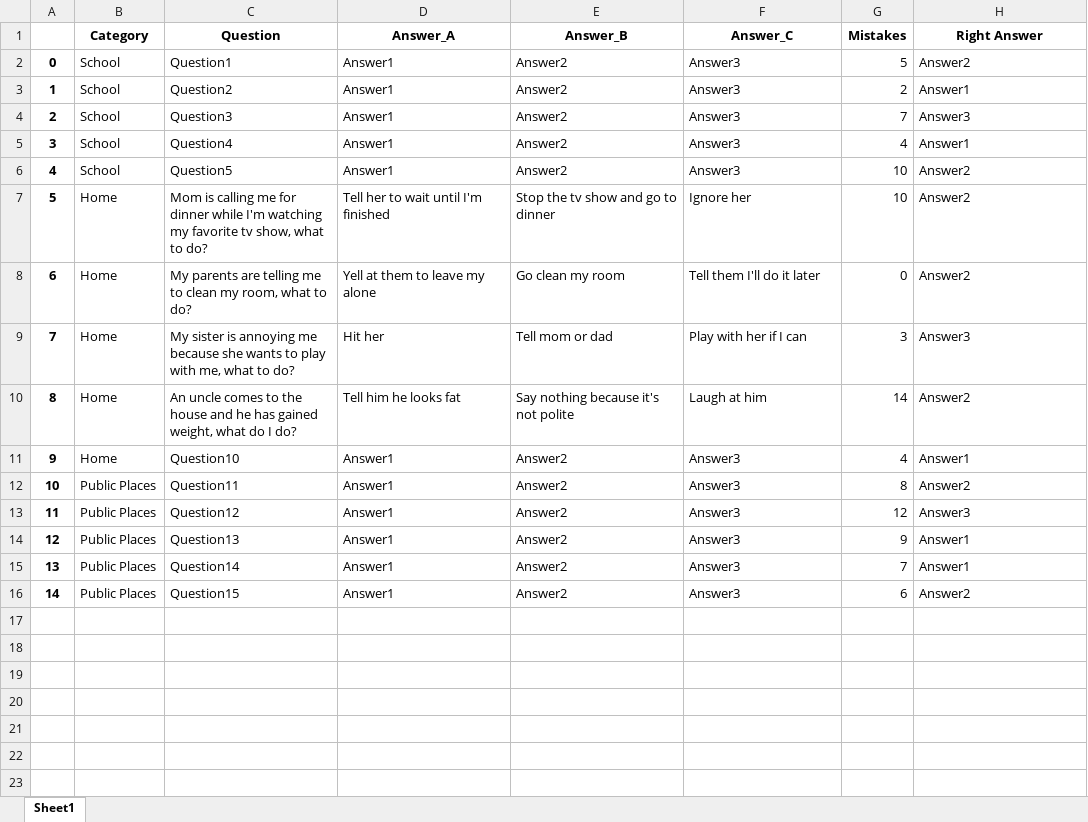
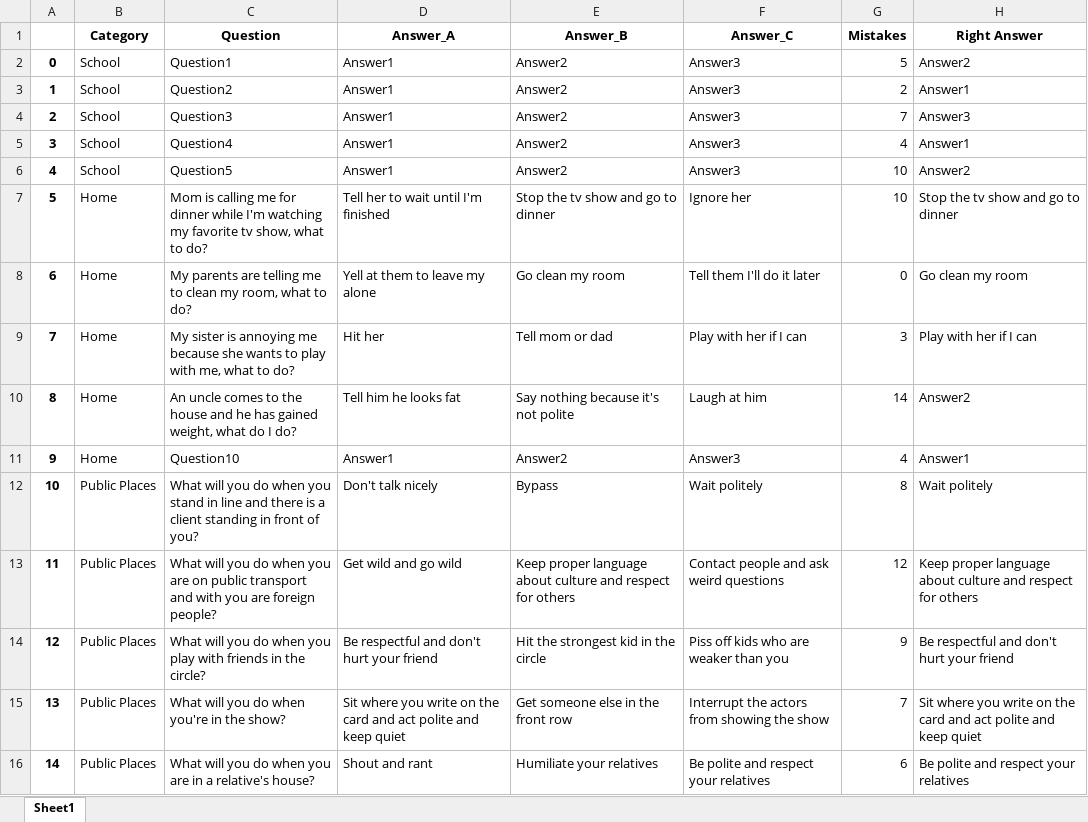
Before and after one commit to amit9530/Stark_Industries, an Excel workbook: Question_db_new.xlsx, sheet Sheet1, drawn as a sheet; values as stored, in another font and other column widths than the file's, no borders; the diff names each change by its address in the sheet, - before the commit and + after, or states it on an @@ line.

Commit message:
Update Question_db_new.xlsx

```diff
--- a/Question_db_new.xlsx (sheet Sheet1)
+++ b/Question_db_new.xlsx (sheet Sheet1)
-H7 (Right Answer): Answer2
+H7 (Right Answer): Stop the tv show and go to dinner
-H8 (Right Answer): Answer2
+H8 (Right Answer): Go clean my room
-H9 (Right Answer): Answer3
+H9 (Right Answer): Play with her if I can
-C12 (Question): Question11
+C12 (Question): What will you do when you stand in line and there is a client standing in front of you?
-D12 (Answer_A): Answer1
+D12 (Answer_A): Don't talk nicely
-E12 (Answer_B): Answer2
+E12 (Answer_B): Bypass
-F12 (Answer_C): Answer3
+F12 (Answer_C): Wait politely
-H12 (Right Answer): Answer2
+H12 (Right Answer): Wait politely
-C13 (Question): Question12
+C13 (Question): What will you do when you are on public transport and with you are foreign people?
-D13 (Answer_A): Answer1
+D13 (Answer_A): Get wild and go wild
-E13 (Answer_B): Answer2
+E13 (Answer_B): Keep proper language about culture and respect for others
-F13 (Answer_C): Answer3
+F13 (Answer_C): Contact people and ask weird questions
-H13 (Right Answer): Answer3
+H13 (Right Answer): Keep proper language about culture and respect for others
-C14 (Question): Question13
+C14 (Question): What will you do when you play with friends in the circle?
-D14 (Answer_A): Answer1
+D14 (Answer_A): Be respectful and don't hurt your friend
-E14 (Answer_B): Answer2
+E14 (Answer_B): Hit the strongest kid in the circle
-F14 (Answer_C): Answer3
+F14 (Answer_C): Piss off kids who are weaker than you
-H14 (Right Answer): Answer1
+H14 (Right Answer): Be respectful and don't hurt your friend
-C15 (Question): Question14
+C15 (Question): What will you do when you're in the show?
-D15 (Answer_A): Answer1
+D15 (Answer_A): Sit where you write on the card and act polite and keep quiet
-E15 (Answer_B): Answer2
+E15 (Answer_B): Get someone else in the front row
-F15 (Answer_C): Answer3
+F15 (Answer_C): Interrupt the actors from showing the show
-H15 (Right Answer): Answer1
+H15 (Right Answer): Sit where you write on the card and act polite and keep quiet
-C16 (Question): Question15
+C16 (Question): What will you do when you are in a relative's house?
-D16 (Answer_A): Answer1
+D16 (Answer_A): Shout and rant
-E16 (Answer_B): Answer2
+E16 (Answer_B): Humiliate your relatives
-F16 (Answer_C): Answer3
+F16 (Answer_C): Be polite and respect your relatives
-H16 (Right Answer): Answer2
+H16 (Right Answer): Be polite and respect your relatives
```
